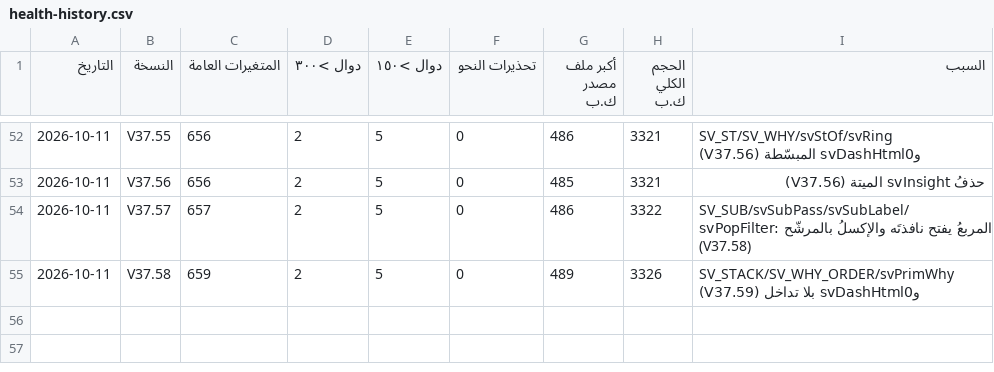
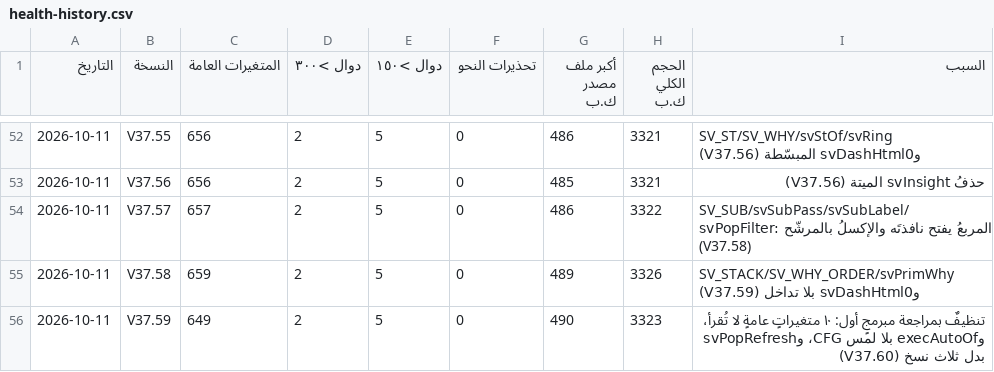
Before and after one commit to mhmdsfwt371/Project-survey, a CSV file: docs/health-history.csv, drawn as a sheet; only a part is shown, gaps mark what is left out.

Commit message:
V37.60 — تنظيفُ الكود بمراجعة مبرمجٍ أول: حذفُ ١٠ متغيراتٍ عامةٍ بلا قارئ، وexecAutoOf بمعاملٍ صريحٍ بدل لمس CFG، وsvPopRefresh بدل ثلاث نسخ — بلا تغييرٍ ظاهر
Release: hotfix

```diff
--- a/docs/health-history.csv
+++ b/docs/health-history.csv
@@ -55 +55,2 @@
 2026-10-11,V37.58,659,2,5,0,489,3326,"SV_STACK/SV_WHY_ORDER/svPrimWhy وsvDashHtml0 بلا تداخل (V37.59)"
+2026-10-11,V37.59,649,2,5,0,490,3323,"تنظيفٌ بمراجعة مبرمجٍ أول: ١٠ متغيراتٍ عامةٍ لا تُقرأ، وexecAutoOf بلا لمس CFG، وsvPopRefresh بدل ثلاث نسخ (V37.60)"
```
Also changed, not shown: 31 other files.
